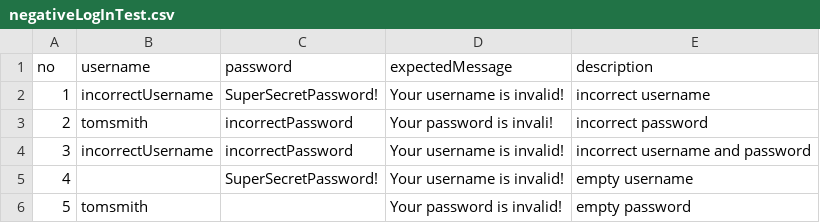
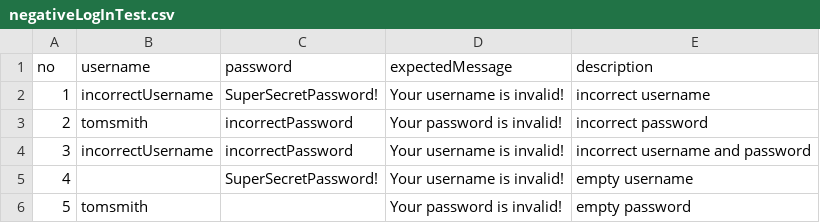
Before and after one commit to nabeykoon/selenium-test-framework-additionals, a CSV file: target/test-classes/dataproviders/NegativeLogInTests/negativeLogInTest.csv, drawn as a sheet.

```diff
--- a/target/test-classes/dataproviders/NegativeLogInTests/negativeLogInTest.csv
+++ b/target/test-classes/dataproviders/NegativeLogInTests/negativeLogInTest.csv
@@ -2,3 +2,3 @@ no,username,password,expectedMessage,description
 1,incorrectUsername,SuperSecretPassword!,Your username is invalid!,incorrect username
-2,tomsmith,incorrectPassword,Your password is invali!,incorrect password
+2,tomsmith,incorrectPassword,Your password is invalid!,incorrect password
 3,incorrectUsername,incorrectPassword,Your username is invalid!,incorrect username and password
```
Also changed, not shown: 34 other files.
